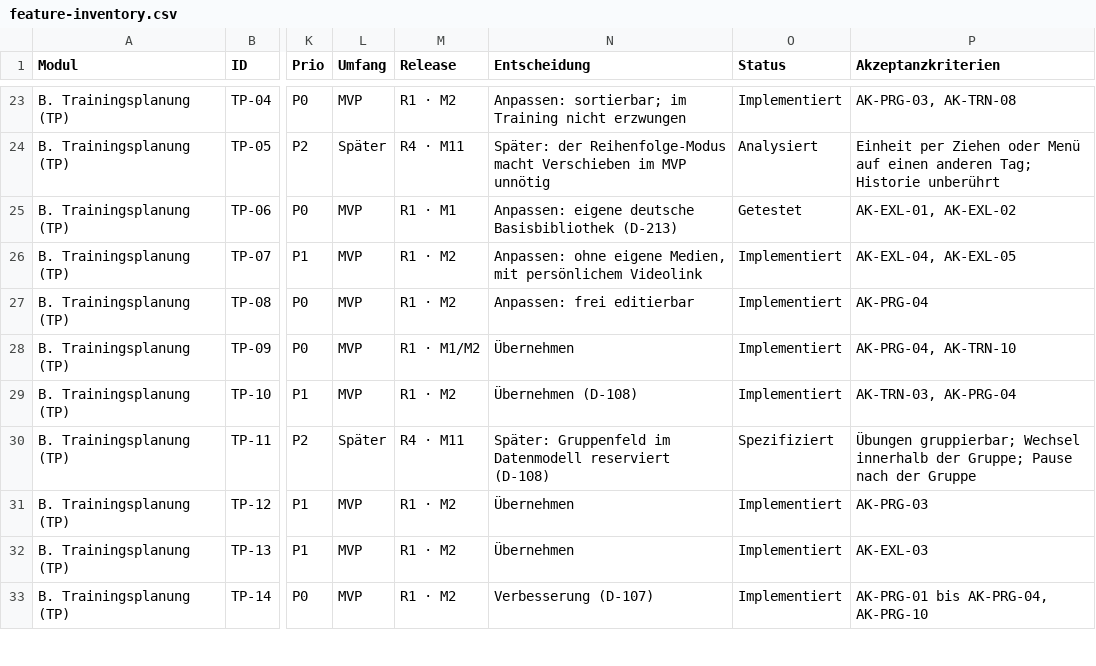
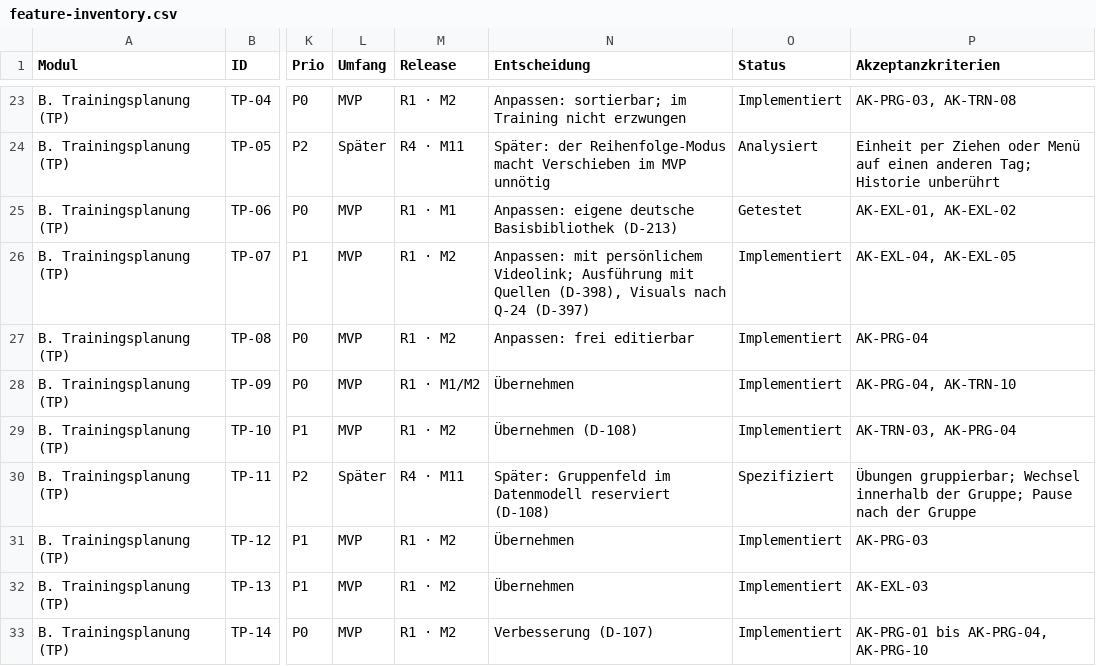
Before and after one commit to darad11/fitness-app, a CSV file: docs/feature-inventory.csv, drawn as a sheet; only a part is shown, gaps mark what is left out; the diff names each change by its address in the sheet, - before the commit and + after, or states it on an @@ line.

```diff
--- a/docs/feature-inventory.csv
+++ b/docs/feature-inventory.csv
-N26 (Entscheidung): Anpassen: ohne eigene Medien, mit persönlichem Videolink
+N26 (Entscheidung): Anpassen: mit persönlichem Videolink; Ausführung mit Quellen (D-398), Visuals nach Q-24 (D-397)
```
Also changed, not shown: 39 other files.
